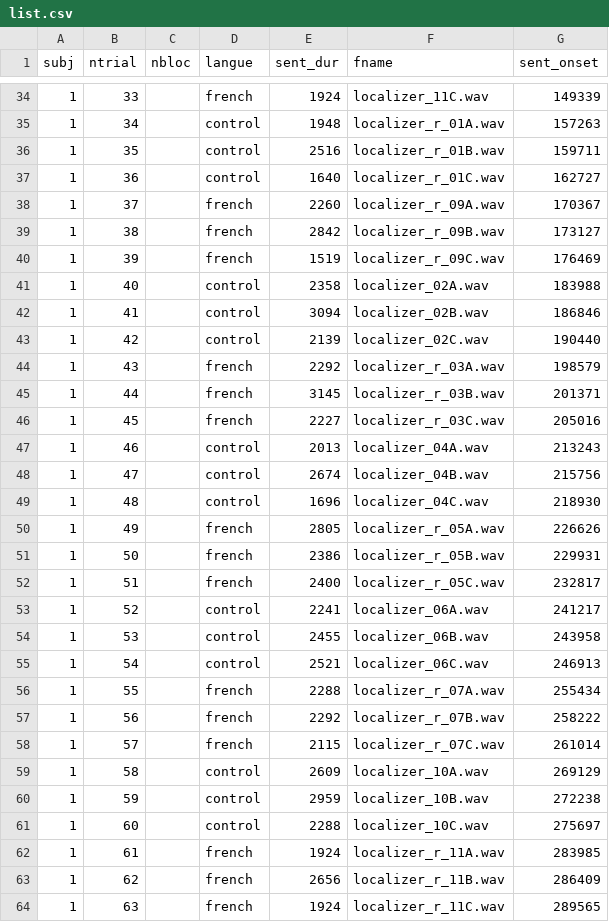
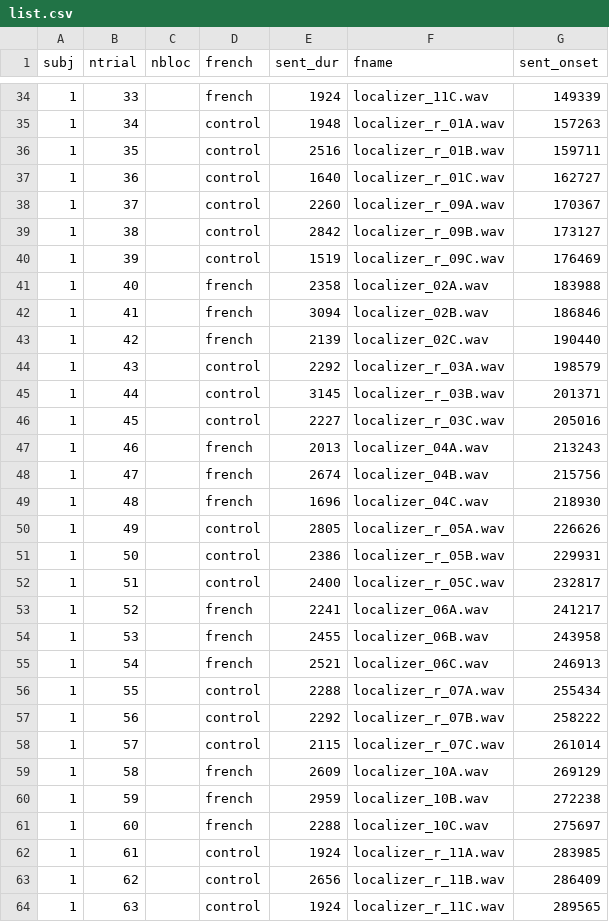
Before and after one commit to chrplr/lpp-paradigm, a CSV file: localizer/list.csv, drawn as a sheet; only a part is shown, gaps mark what is left out; the diff covers the shown part only.

Commit message:
correction of mistake in localizer lists.csv

```diff
--- a/localizer/list.csv
+++ b/localizer/list.csv
@@ -1 +1 @@
-subj,ntrial,nbloc,langue,sent_dur,fname,sent_onset
+subj,ntrial,nbloc,french,sent_dur,fname,sent_onset
@@ -37,28 +37,28 @@ subj,ntrial,nbloc,langue,sent_dur,fname,sent_onset
 1,36,,control,1640,localizer_r_01C.wav,162727
-1,37,,french,2260,localizer_r_09A.wav,170367
-1,38,,french,2842,localizer_r_09B.wav,173127
-1,39,,french,1519,localizer_r_09C.wav,176469
-1,40,,control,2358,localizer_02A.wav,183988
-1,41,,control,3094,localizer_02B.wav,186846
-1,42,,control,2139,localizer_02C.wav,190440
-1,43,,french,2292,localizer_r_03A.wav,198579
-1,44,,french,3145,localizer_r_03B.wav,201371
-1,45,,french,2227,localizer_r_03C.wav,205016
-1,46,,control,2013,localizer_04A.wav,213243
-1,47,,control,2674,localizer_04B.wav,215756
-1,48,,control,1696,localizer_04C.wav,218930
-1,49,,french,2805,localizer_r_05A.wav,226626
-1,50,,french,2386,localizer_r_05B.wav,229931
-1,51,,french,2400,localizer_r_05C.wav,232817
-1,52,,control,2241,localizer_06A.wav,241217
-1,53,,control,2455,localizer_06B.wav,243958
-1,54,,control,2521,localizer_06C.wav,246913
-1,55,,french,2288,localizer_r_07A.wav,255434
-1,56,,french,2292,localizer_r_07B.wav,258222
-1,57,,french,2115,localizer_r_07C.wav,261014
-1,58,,control,2609,localizer_10A.wav,269129
-1,59,,control,2959,localizer_10B.wav,272238
-1,60,,control,2288,localizer_10C.wav,275697
-1,61,,french,1924,localizer_r_11A.wav,283985
-1,62,,french,2656,localizer_r_11B.wav,286409
-1,63,,french,1924,localizer_r_11C.wav,289565
+1,37,,control,2260,localizer_r_09A.wav,170367
+1,38,,control,2842,localizer_r_09B.wav,173127
+1,39,,control,1519,localizer_r_09C.wav,176469
+1,40,,french,2358,localizer_02A.wav,183988
+1,41,,french,3094,localizer_02B.wav,186846
+1,42,,french,2139,localizer_02C.wav,190440
+1,43,,control,2292,localizer_r_03A.wav,198579
+1,44,,control,3145,localizer_r_03B.wav,201371
+1,45,,control,2227,localizer_r_03C.wav,205016
+1,46,,french,2013,localizer_04A.wav,213243
+1,47,,french,2674,localizer_04B.wav,215756
+1,48,,french,1696,localizer_04C.wav,218930
+1,49,,control,2805,localizer_r_05A.wav,226626
+1,50,,control,2386,localizer_r_05B.wav,229931
+1,51,,control,2400,localizer_r_05C.wav,232817
+1,52,,french,2241,localizer_06A.wav,241217
+1,53,,french,2455,localizer_06B.wav,243958
+1,54,,french,2521,localizer_06C.wav,246913
+1,55,,control,2288,localizer_r_07A.wav,255434
+1,56,,control,2292,localizer_r_07B.wav,258222
+1,57,,control,2115,localizer_r_07C.wav,261014
+1,58,,french,2609,localizer_10A.wav,269129
+1,59,,french,2959,localizer_10B.wav,272238
+1,60,,french,2288,localizer_10C.wav,275697
+1,61,,control,1924,localizer_r_11A.wav,283985
+1,62,,control,2656,localizer_r_11B.wav,286409
+1,63,,control,1924,localizer_r_11C.wav,289565
```
Also changed, not shown: 3 edited cells elsewhere in this file, 1 other file.
